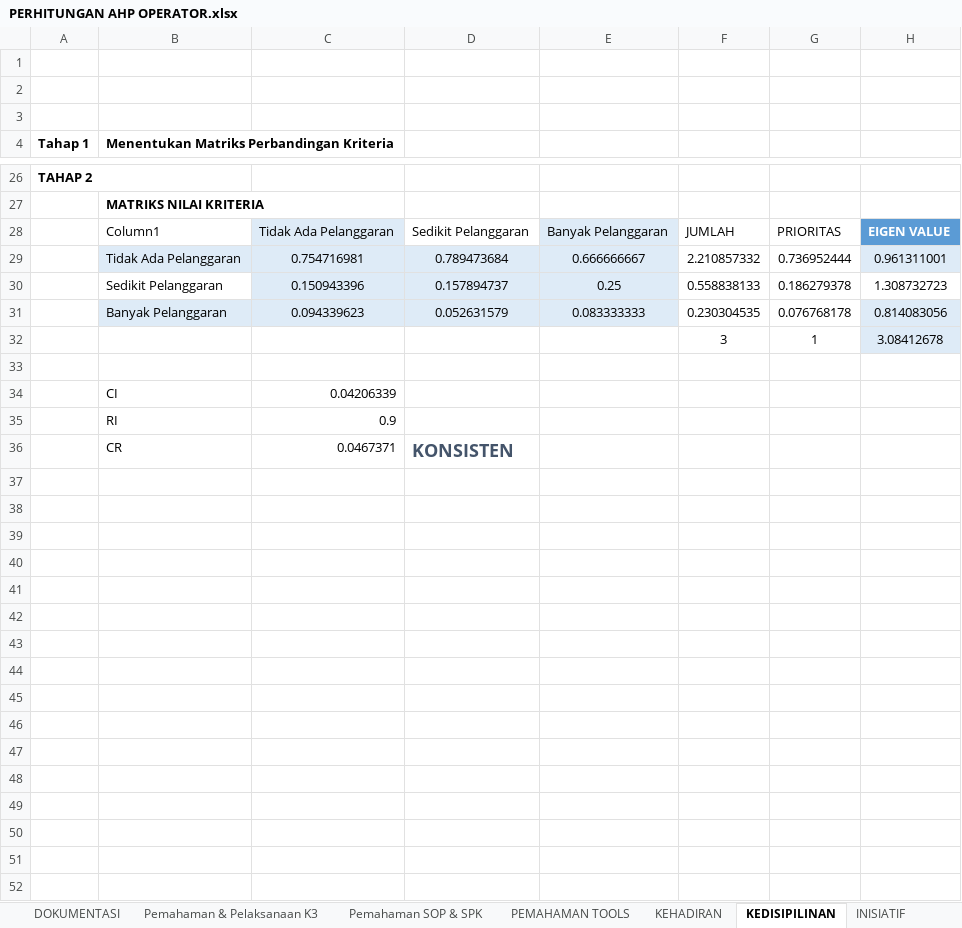
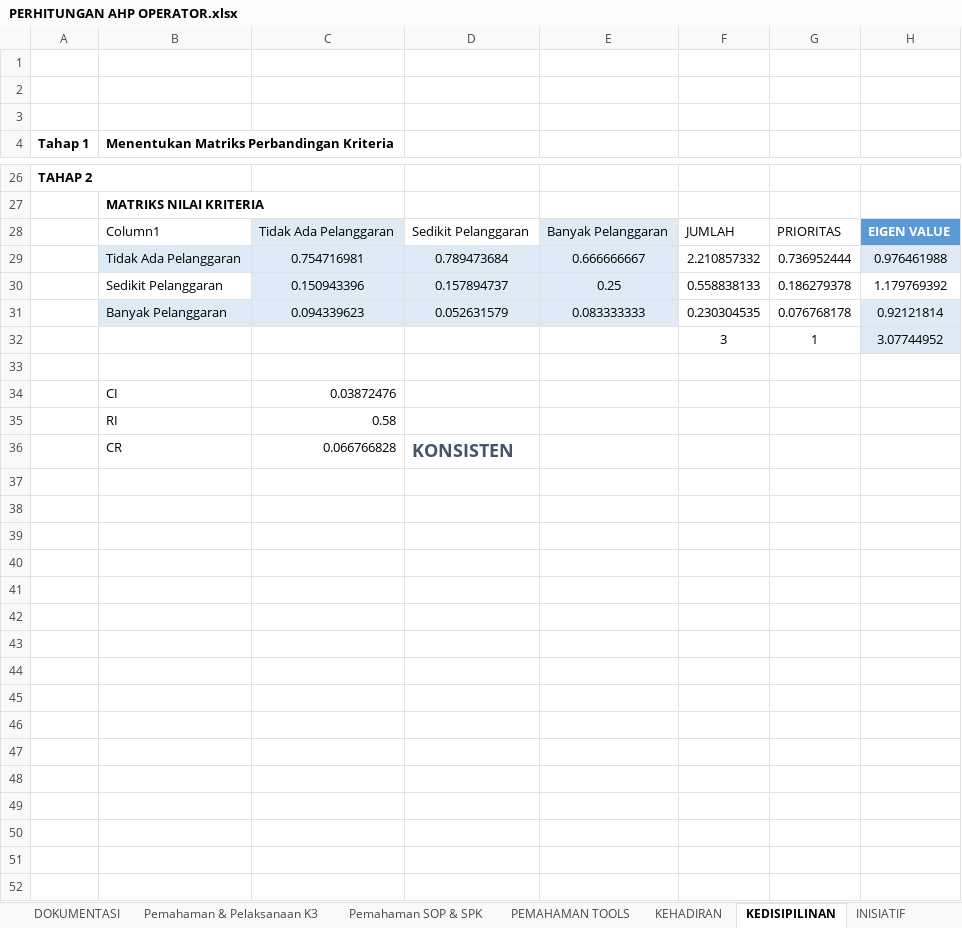
Before and after one commit to dindaayunafisyah/spk_ahp, an Excel workbook: data exel/PERHITUNGAN AHP OPERATOR.xlsx, sheet KEDISIPILINAN, drawn as a sheet; only a part is shown, gaps mark what is left out; values as stored, in another font and other column widths than the file's, no borders; charts and pictures and table styles not drawn; the diff covers the shown part only; the diff names each change by its address in the sheet, - before the commit and + after, or states it on an @@ line.

```diff
--- a/data exel/PERHITUNGAN AHP OPERATOR.xlsx (sheet KEDISIPILINAN)
+++ b/data exel/PERHITUNGAN AHP OPERATOR.xlsx (sheet KEDISIPILINAN)
-H29: 0.961311001
+H29: 0.976461988
-H30: 1.308732723
+H30: 1.179769392
-H31: 0.814083056
+H31: 0.92121814
-H32: 3.08412678
+H32: 3.07744952
-C34: 0.04206339
+C34: 0.03872476
-C35: 0.9
+C35: 0.58
-C36: 0.0467371
+C36: 0.066766828
+row 37: (empty)
+row 38: (empty)
+row 39: (empty)
+row 40: (empty)
+row 41: (empty)
+row 42: (empty)
+row 43: (empty)
+row 44: (empty)
+row 45: (empty)
+row 46: (empty)
+row 47: (empty)
+row 48: (empty)
+row 49: (empty)
+row 50: (empty)
+row 51: (empty)
+row 52: (empty)
```
Also changed, not shown: 9 added rows elsewhere in this sheet, sheet PEMAHAMAN TOOLS, sheet Pemahaman & Pelaksanaan K3, sheet Pelaksanaan 5R, sheet KEHADIRAN, sheet KOMUNIKASI & KERJASAMA, sheet DOKUMENTASI, 4 more sheets, charts or pictures, 3 other files.
